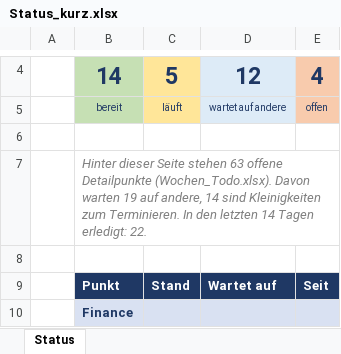
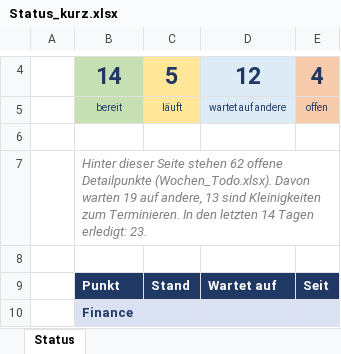
Before and after one commit to metacube2/Ai, an Excel workbook: TrafagSalesExporter/projektmanagement/Status_kurz.xlsx, sheet Status, drawn as a sheet; only a part is shown, gaps mark what is left out; values as stored, in another font and other column widths than the file's, no borders; the diff names each change by its address in the sheet, - before the commit and + after, or states it on an @@ line.

```diff
--- a/TrafagSalesExporter/projektmanagement/Status_kurz.xlsx (sheet Status)
+++ b/TrafagSalesExporter/projektmanagement/Status_kurz.xlsx (sheet Status)
-B7: …Seite stehen 63 offene Detailpunkte (Wochen_Todo.xlsx). Davon warten 19 auf andere, 14 sind Kleinigkeiten zum Terminieren. In den letzten 14 Tagen erledigt: 22.
+B7: …Seite stehen 62 offene Detailpunkte (Wochen_Todo.xlsx). Davon warten 19 auf andere, 13 sind Kleinigkeiten zum Terminieren. In den letzten 14 Tagen erledigt: 23.
```
Also changed, not shown: TrafagSalesExporter/projektmanagement/Wochen_Todo.xlsx, 4 other files.
